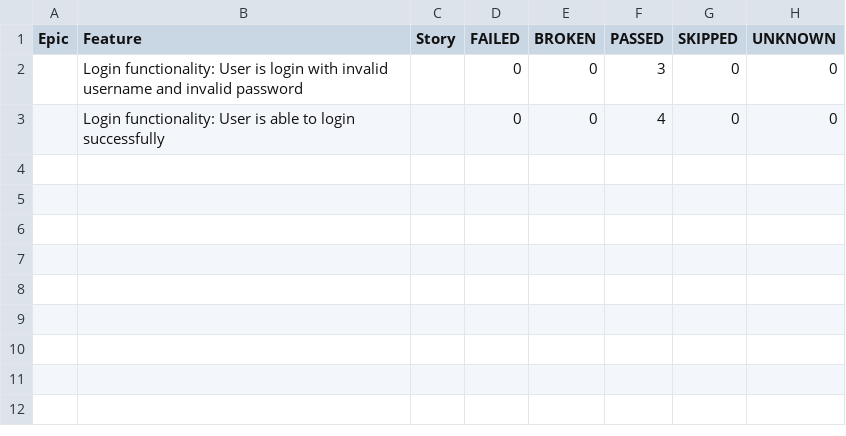
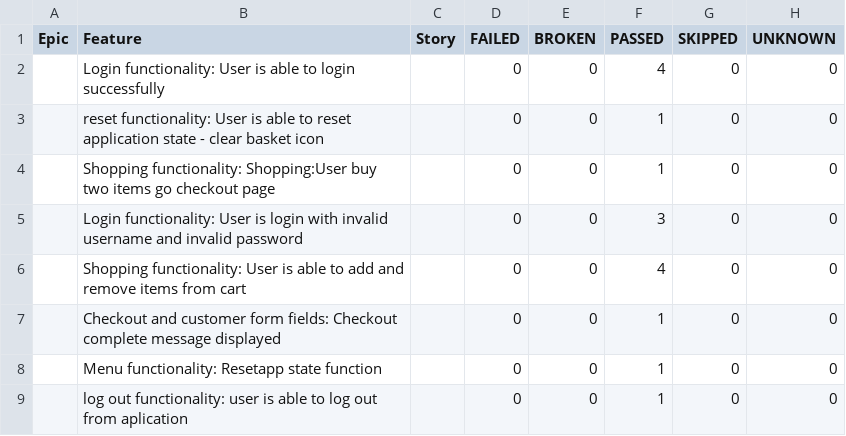
Before and after one commit to IbrahimBesliBQ/Demoo, a CSV file: allure-report/data/behaviors.csv, drawn as a sheet.

```diff
--- a/allure-report/data/behaviors.csv
+++ b/allure-report/data/behaviors.csv
@@ -1,3 +1,9 @@
 "Epic","Feature","Story","FAILED","BROKEN","PASSED","SKIPPED","UNKNOWN"
+"","Login functionality: User is able to login successfully","","0","0","4","0","0"
+"","reset functionality: User is able to reset application state - clear basket icon","","0","0","1","0","0"
+"","Shopping functionality: Shopping:User buy two items go checkout page","","0","0","1","0","0"
 "","Login functionality: User is login with invalid username and invalid password","","0","0","3","0","0"
-"","Login functionality: User is able to login successfully","","0","0","4","0","0"
+"","Shopping functionality: User is able to add and remove items from cart","","0","0","4","0","0"
+"","Checkout and customer form fields: Checkout complete message displayed","","0","0","1","0","0"
+"","Menu functionality: Resetapp state function","","0","0","1","0","0"
+"","log out functionality: user is able to log out from aplication","","0","0","1","0","0"
```
Also changed, not shown: allure-report/data/suites.csv, 32 other files.
